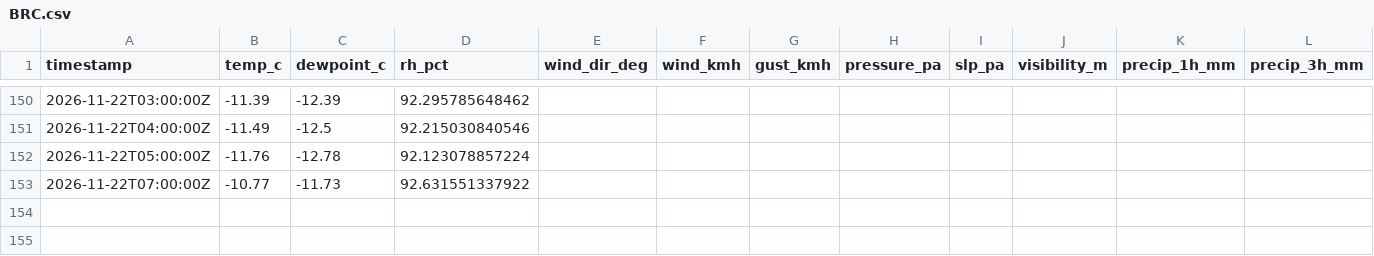
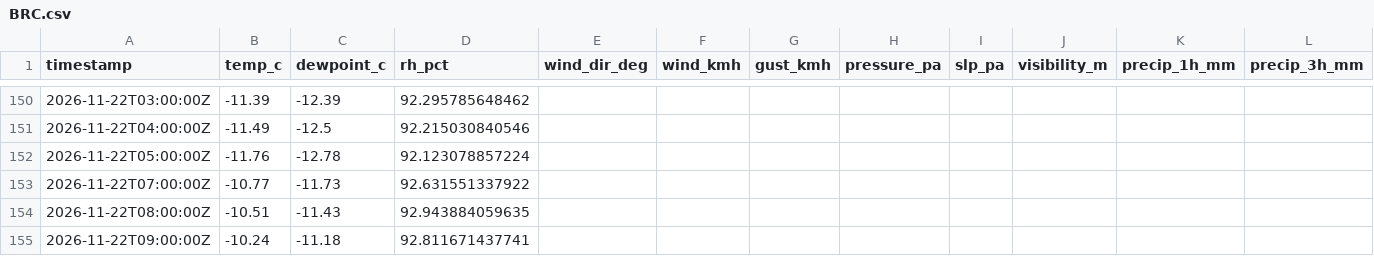
Before and after one commit to alaugeman/Brighton-Crest-Roundup, a CSV file: data/BRC.csv, drawn as a sheet; only a part is shown, gaps mark what is left out; rows hold the shown columns only; the diff names each change by its address in the sheet, - before the commit and + after, or states it on an @@ line.

```diff
--- a/data/BRC.csv
+++ b/data/BRC.csv
+row 154: 2026-11-22T08:00:00Z | -10.51 | -11.43 | 92.943884059635
+row 155: 2026-11-22T09:00:00Z | -10.24 | -11.18 | 92.811671437741
```
Also changed, not shown: docs/BRC.csv, 1 other file.
